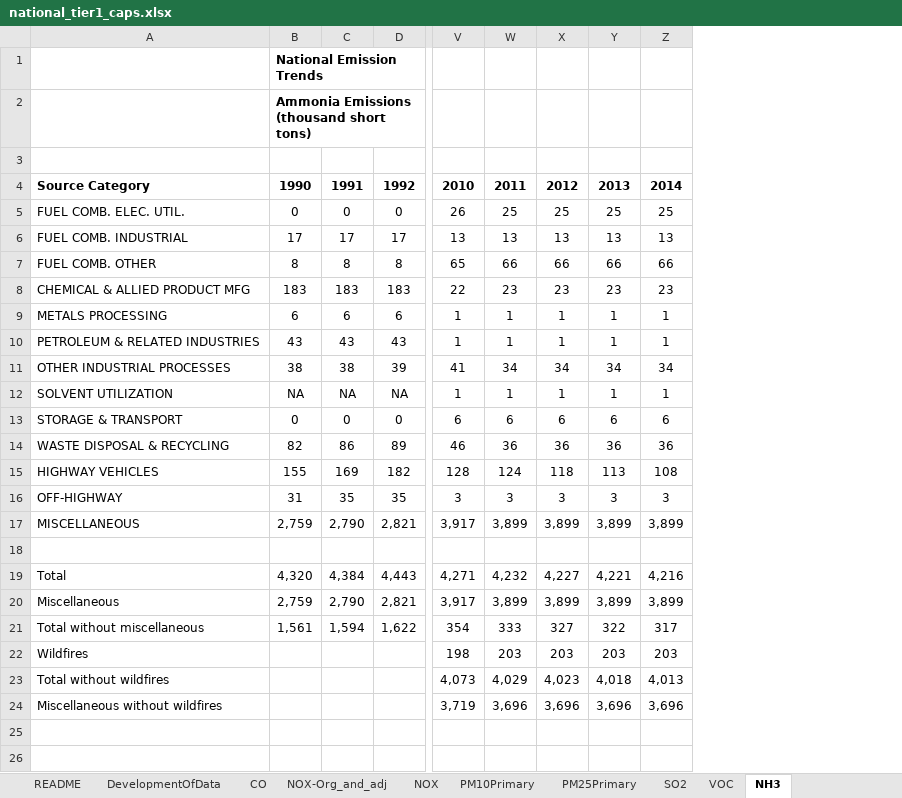
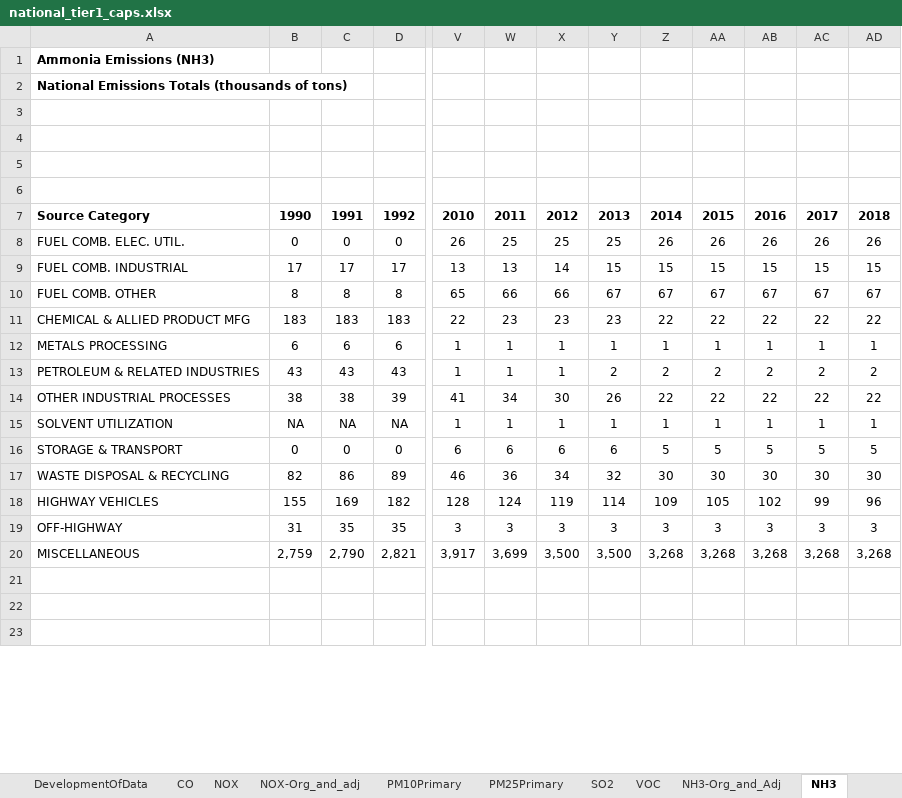
Before and after one commit to JGCRI/CEDS, an Excel workbook: input/emissions-inventories/USA/national_tier1_caps.xlsx, sheet NH3, drawn as a sheet; only a part is shown, gaps mark what is left out; values as stored, in another font and other column widths than the file's, no borders; removed rows and columns are numbered as before the commit, all else as after; rows hold the shown columns only; the diff covers the shown part only; the diff names each change by its address in the sheet, - before the commit and + after, or states it on an @@ line.

Commit message:
Update usa emissions and min pathways (#183)
Update US pollutant emissions Inventory to latest version and also update the minimum emission factor pathways for transportation. Generalize treatment of inventory and system end years.

```diff
--- a/input/emissions-inventories/USA/national_tier1_caps.xlsx (sheet NH3)
+++ b/input/emissions-inventories/USA/national_tier1_caps.xlsx (sheet NH3)
@@ sheet tab order changed: DevelopmentOfData | CO | NOX | NOX-Org_and_adj | PM10Primary | PM25Primary | SO2 | VOC | NH3-Org_and_Adj | NH3 @@
-column Z, rows 4-17: 2014 | 25 | 13 | 66 | 23 | 1 | 1 | 34 | 1 | 6 | 36 | 108 | 3 | 3,899
+column Z, rows 7-20: 2014 | 26 | 15 | 67 | 22 | 1 | 2 | 22 | 1 | 5 | 30 | 109 | 3 | 3,268
+column AA, rows 7-20: 2015 | 26 | 15 | 67 | 22 | 1 | 2 | 22 | 1 | 5 | 30 | 105 | 3 | 3,268
+column AB, rows 7-20: 2016 | 26 | 15 | 67 | 22 | 1 | 2 | 22 | 1 | 5 | 30 | 102 | 3 | 3,268
+column AC, rows 7-20: 2017 | 26 | 15 | 67 | 22 | 1 | 2 | 22 | 1 | 5 | 30 | 99 | 3 | 3,268
+column AD, rows 7-20: 2018 | 26 | 15 | 67 | 22 | 1 | 2 | 22 | 1 | 5 | 30 | 96 | 3 | 3,268
+row 1: Ammonia Emissions (NH3)
+row 2: National Emissions Totals (thousands of tons)
-B3: National Emission Trends
+B3: (empty)
-B4: Ammonia Emissions (thousand short tons)
+B4: (empty)
+row 5: (empty)
-X9: 13
+X9: 14
-Y9: 13
+Y9: 15
-Y10: 66
+Y10: 67
-Y13: 1
+Y13: 2
-X14: 34
+X14: 30
-Y14: 34
+Y14: 26
-X17: 36
+X17: 34
-Y17: 36
+Y17: 32
-X18: 118
+X18: 119
-Y18: 113
+Y18: 114
-W20: 3,899
+W20: 3,699
-X20: 3,899
+X20: 3,500
-Y20: 3,899
+Y20: 3,500
-row 18: (empty)
-row 19: Total | 4,320 | 4,384 | 4,443 | 4,271 | 4,232 | 4,227 | 4,221 | 4,216
-row 20: Miscellaneous | 2,759 | 2,790 | 2,821 | 3,917 | 3,899 | 3,899 | 3,899 | 3,899
-row 21: Total without miscellaneous | 1,561 | 1,594 | 1,622 | 354 | 333 | 327 | 322 | 317
@@ row 22 moved to row 28: Wildfires @@
-row 23: Total without wildfires |  |  |  | 4,073 | 4,029 | 4,023 | 4,018 | 4,013
-row 24: Miscellaneous without wildfires |  |  |  | 3,719 | 3,696 | 3,696 | 3,696 | 3,696
+row 23: (empty)
```
Also changed, not shown: 8 added rows and 11 edited cells elsewhere in this sheet, sheet SO2, sheet NOX, sheet VOC, sheet NH3-Org_and_Adj, sheet CO, sheet NOX-Org_and_adj, 4 more sheets, formulas that keep their value, charts or pictures, 9 other files.
